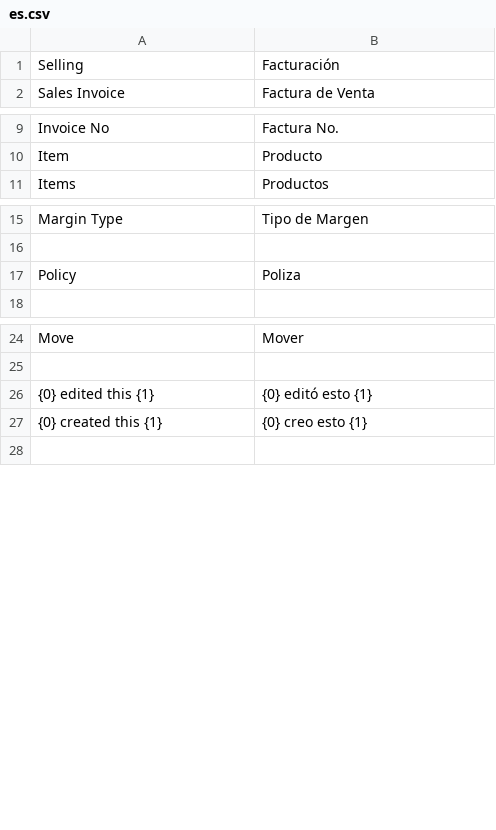
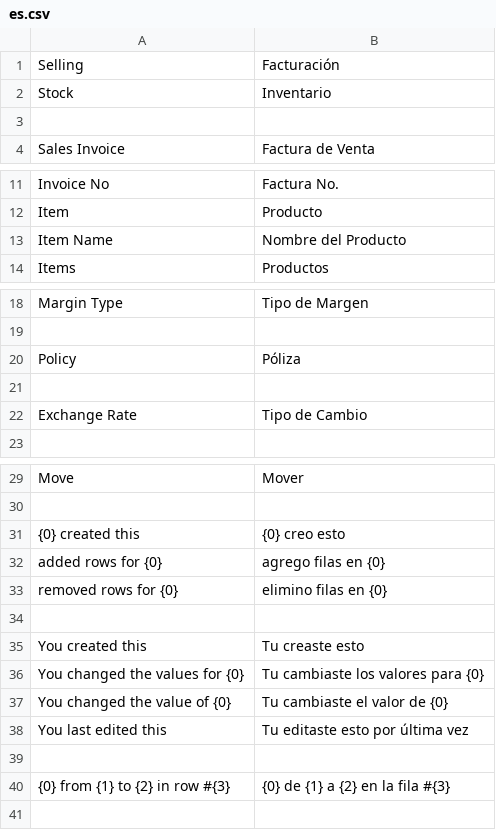
Before and after one commit to JeansReal/grupo_express_it, a CSV file: grupo_express_it/translations/es.csv, drawn as a sheet; only a part is shown, gaps mark what is left out.

```diff
--- a/grupo_express_it/translations/es.csv
+++ b/grupo_express_it/translations/es.csv
@@ -1,2 +1,4 @@
 Selling,Facturación
+Stock,Inventario
+
 Sales Invoice,Factura de Venta
@@ -10,2 +12,3 @@ Invoice No,Factura No.
 Item,Producto
+Item Name,Nombre del Producto
 Items,Productos
@@ -16,3 +19,5 @@ Margin Type,Tipo de Margen
 
-Policy,Poliza
+Policy,Póliza
+
+Exchange Rate,Tipo de Cambio
 
@@ -25,4 +30,12 @@ Move,Mover
 
-{0} edited this {1},{0} editó esto {1}
-{0} created this {1},{0} creo esto {1}
+{0} created this,{0} creo esto
+added rows for {0},agrego filas en {0}
+removed rows for {0},elimino filas en {0}
+
+You created this,Tu creaste esto
+You changed the values for {0},Tu cambiaste los valores para {0}
+You changed the value of {0},Tu cambiaste el valor de {0}
+You last edited this,Tu editaste esto por última vez
+
+{0} from {1} to {2} in row #{3},{0} de {1} a {2} en la fila #{3}
 
```
Also changed, not shown: 1 other file.
